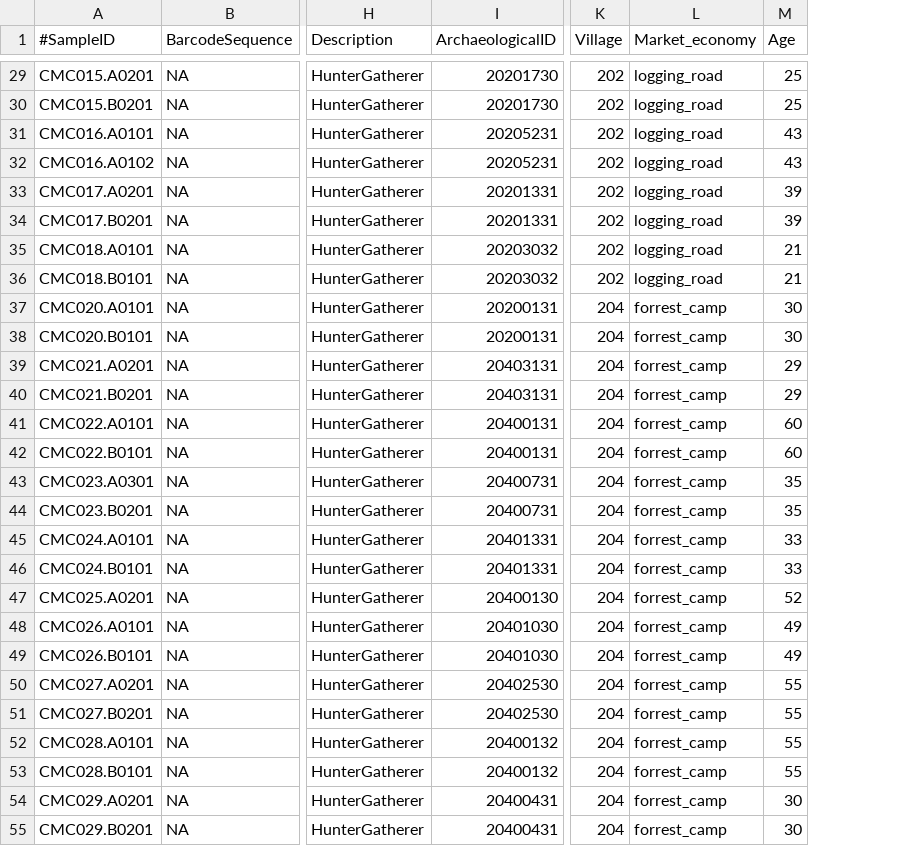
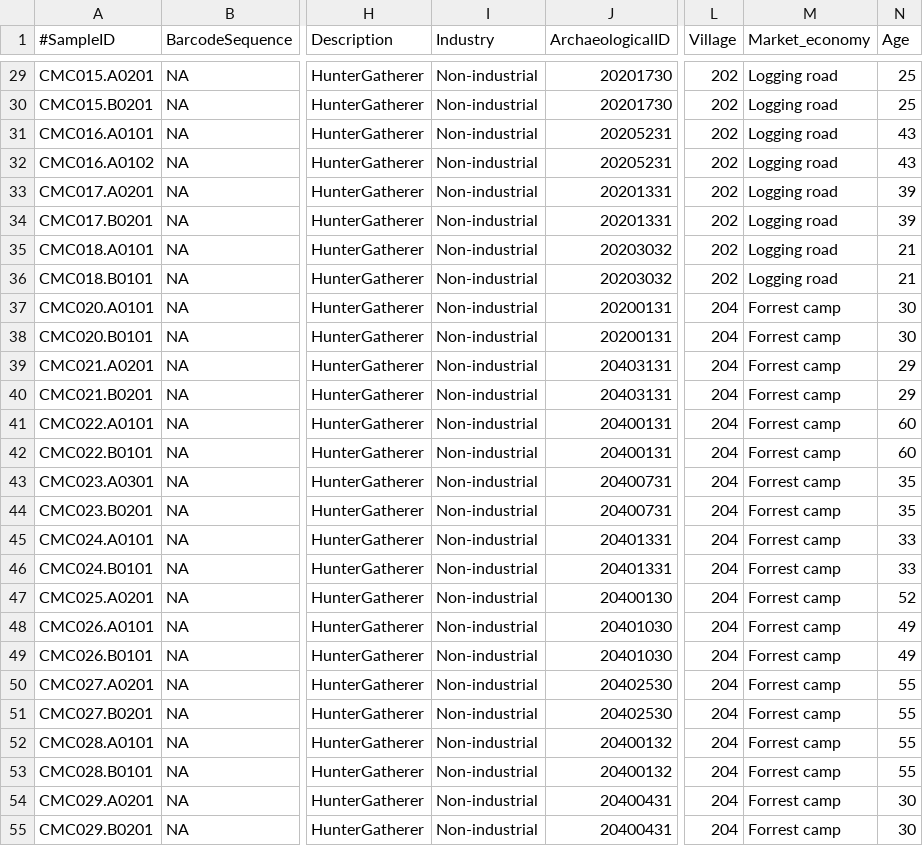
Before and after one commit to ivelsko/Cameroon_plaque, a TSV file: 00-documentation.backup/01-cameroon_hunter_gatherer_metadata.tsv, drawn as a sheet; only a part is shown, gaps mark what is left out; addresses are those after the commit; the diff covers the shown part only; the diff names each change by its address in the sheet, - before the commit and + after, or states it on an @@ line.

```diff
--- a/00-documentation.backup/01-cameroon_hunter_gatherer_metadata.tsv
+++ b/00-documentation.backup/01-cameroon_hunter_gatherer_metadata.tsv
+column I (Industry), rows 29-55: all Non-industrial
-M29:M36 (Market_economy): logging_road
+M29:M36 (Market_economy): Logging road
-M37:M55 (Market_economy): forrest_camp
+M37:M55 (Market_economy): Forrest camp
```
Also changed, not shown: 57 edited cells elsewhere in this file, 2 other files.
